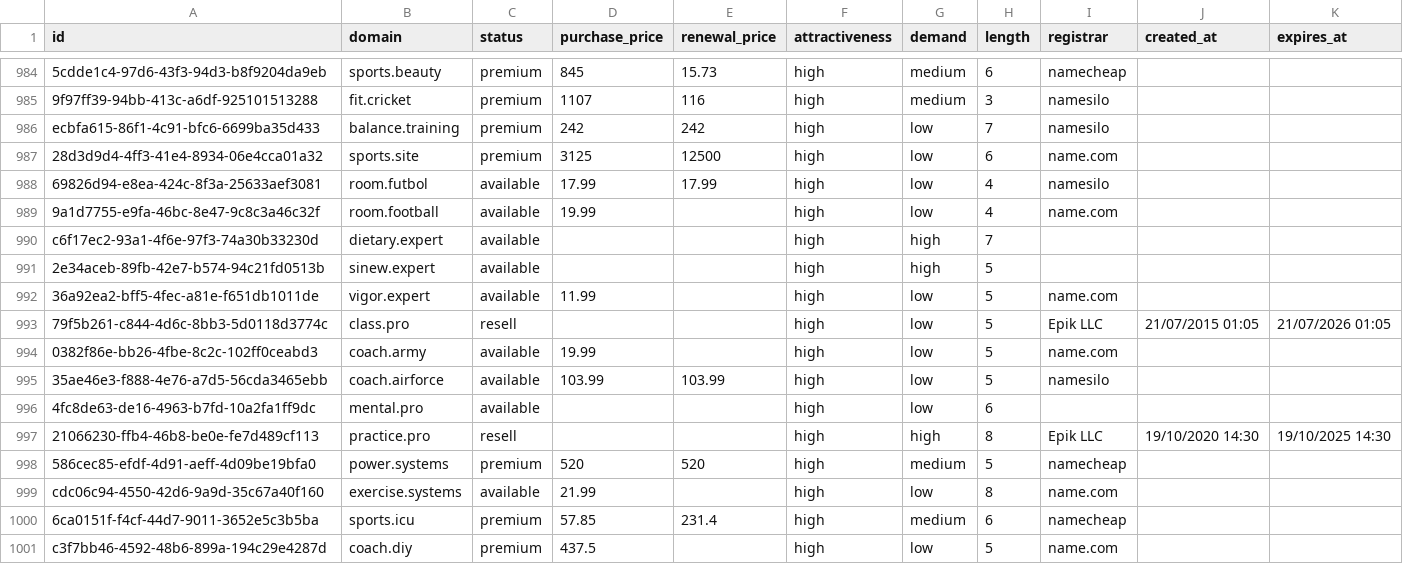
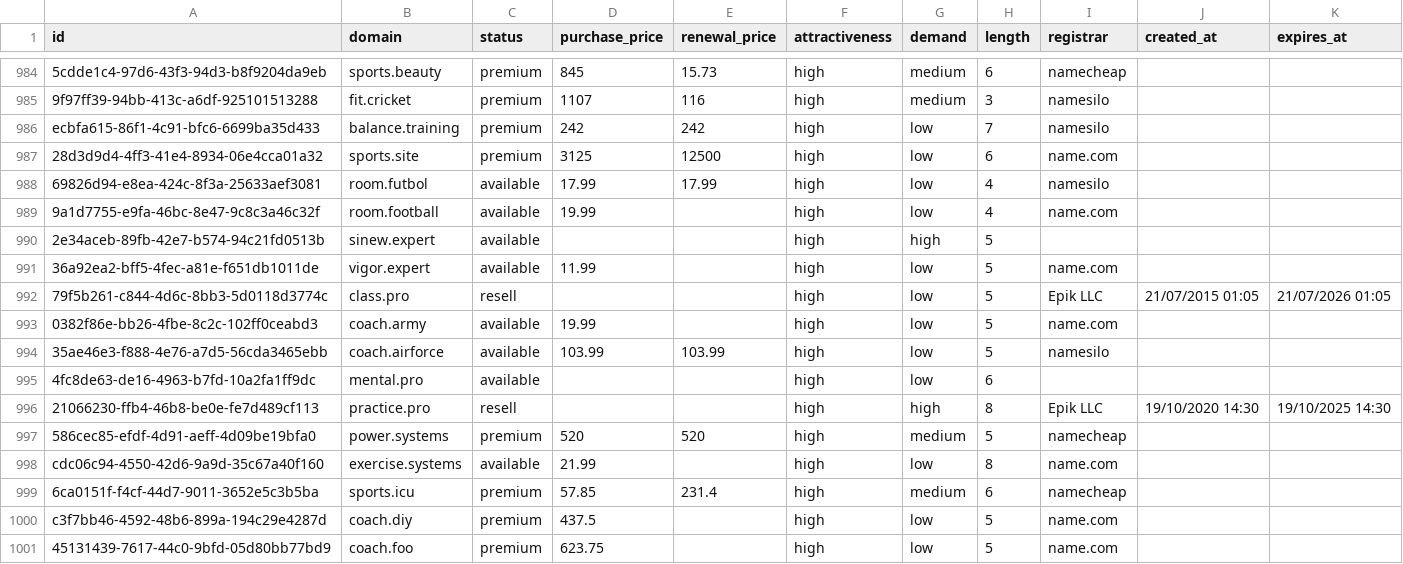
Before and after one commit to UniqueDomains/health-and-fitness-oneword-domains, a CSV file: health-and-fitness.csv, drawn as a sheet; only a part is shown, gaps mark what is left out; removed rows and columns are numbered as before the commit, all else as after; the diff names each change by its address in the sheet, - before the commit and + after, or states it on an @@ line.

Commit message:
Domains update

```diff
--- a/health-and-fitness.csv
+++ b/health-and-fitness.csv
-row 990: c6f17ec2-93a1-4f6e-97f3-74a30b33230d | dietary.expert | available |  |  | high | high | 7
+row 1001: 45131439-7617-44c0-9bfd-05d80bb77bd9 | coach.foo | premium | 623.75 |  | high | low | 5 | name.com
```
Also changed, not shown: 4 other files.
